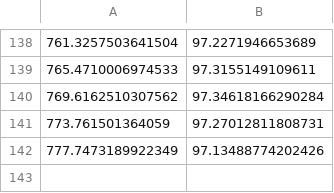
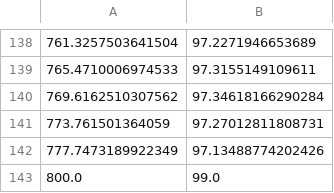
Before and after one commit to 21Z121Z1/spektrafilm, a CSV file: agx_emulsion/data/filters/dichroics/edmund_optics/filter_y.csv, drawn as a sheet; only a part is shown, gaps mark what is left out.

```diff
--- a/agx_emulsion/data/filters/dichroics/edmund_optics/filter_y.csv
+++ b/agx_emulsion/data/filters/dichroics/edmund_optics/filter_y.csv
@@ -142 +142,2 @@
 777.7473189922349, 97.13488774202426
+800.0, 99.0
```
Also changed, not shown: agx_emulsion/data/filters/dichroics/edmund_optics/filter_c.csv, agx_emulsion/data/filters/dichroics/edmund_optics/filter_m.csv, 32 other files.
